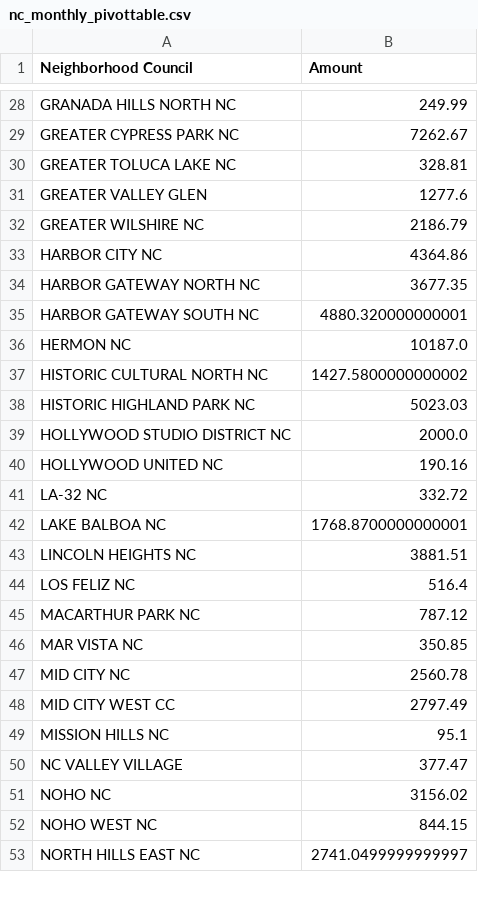
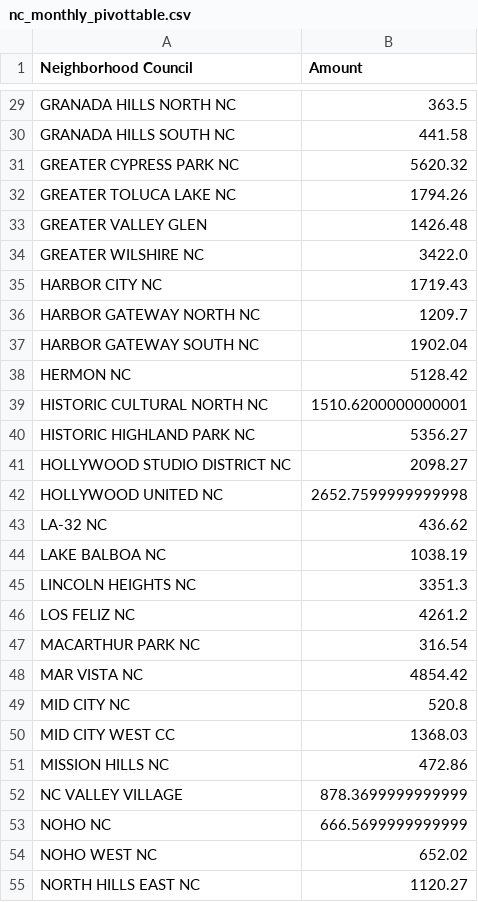
Before and after one commit to LosAngelesController/Neighborhood_Council_Expenditure, a CSV file: nc_monthly_pivottable.csv, drawn as a sheet; only a part is shown, gaps mark what is left out; addresses are those after the commit; the diff covers the shown part only; the diff names each change by its address in the sheet, - before the commit and + after, or states it on an @@ line.

```diff
--- a/nc_monthly_pivottable.csv
+++ b/nc_monthly_pivottable.csv
-B29 (Amount): 249.99
+B29 (Amount): 363.5
+row 30: GRANADA HILLS SOUTH NC | 441.58
-B31 (Amount): 7262.67
+B31 (Amount): 5620.32
-B32 (Amount): 328.81
+B32 (Amount): 1794.26
-B33 (Amount): 1277.6
+B33 (Amount): 1426.48
-B34 (Amount): 2186.79
+B34 (Amount): 3422.0
-B35 (Amount): 4364.86
+B35 (Amount): 1719.43
-B36 (Amount): 3677.35
+B36 (Amount): 1209.7
-B37 (Amount): 4880.320000000001
+B37 (Amount): 1902.04
-B38 (Amount): 10187.0
+B38 (Amount): 5128.42
-B39 (Amount): 1427.5800000000002
+B39 (Amount): 1510.6200000000001
-B40 (Amount): 5023.03
+B40 (Amount): 5356.27
-B41 (Amount): 2000.0
+B41 (Amount): 2098.27
-B42 (Amount): 190.16
+B42 (Amount): 2652.7599999999998
-B43 (Amount): 332.72
+B43 (Amount): 436.62
-B44 (Amount): 1768.8700000000001
+B44 (Amount): 1038.19
-B45 (Amount): 3881.51
+B45 (Amount): 3351.3
-B46 (Amount): 516.4
+B46 (Amount): 4261.2
-B47 (Amount): 787.12
+B47 (Amount): 316.54
-B48 (Amount): 350.85
+B48 (Amount): 4854.42
-B49 (Amount): 2560.78
+B49 (Amount): 520.8
-B50 (Amount): 2797.49
+B50 (Amount): 1368.03
-B51 (Amount): 95.1
+B51 (Amount): 472.86
-B52 (Amount): 377.47
+B52 (Amount): 878.3699999999999
-B53 (Amount): 3156.02
+B53 (Amount): 666.5699999999999
-B54 (Amount): 844.15
+B54 (Amount): 652.02
-B55 (Amount): 2741.0499999999997
+B55 (Amount): 1120.27
```
Also changed, not shown: 4 added rows and 66 edited cells elsewhere in this file.
